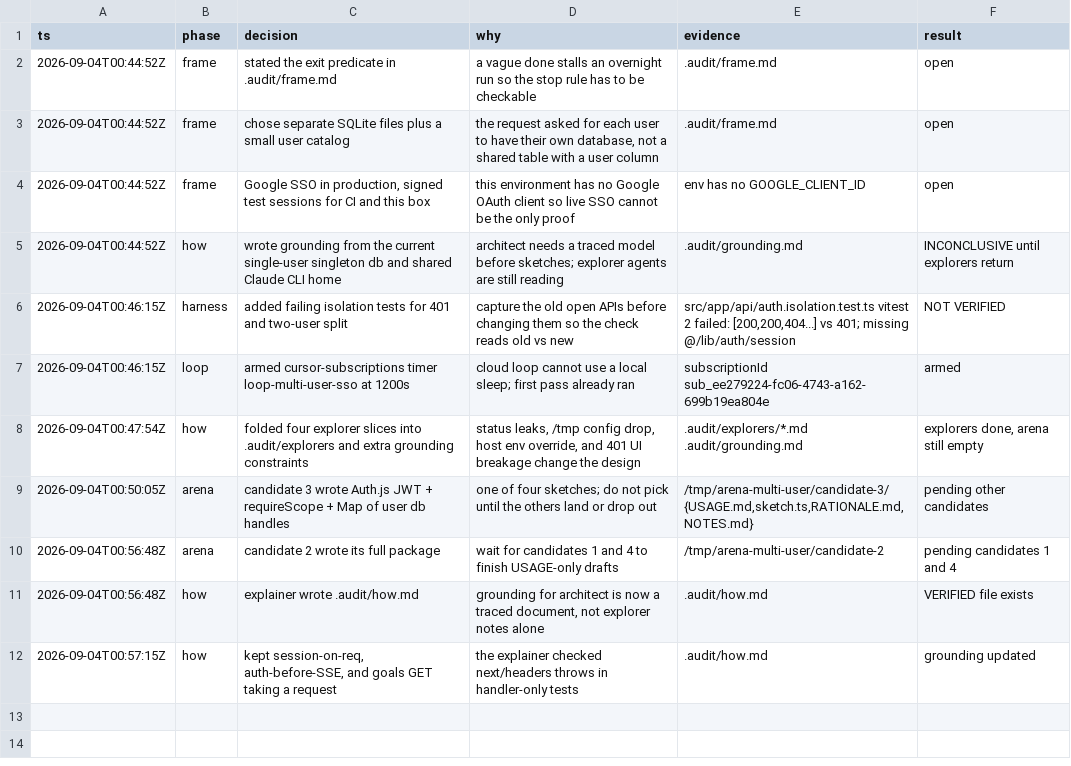
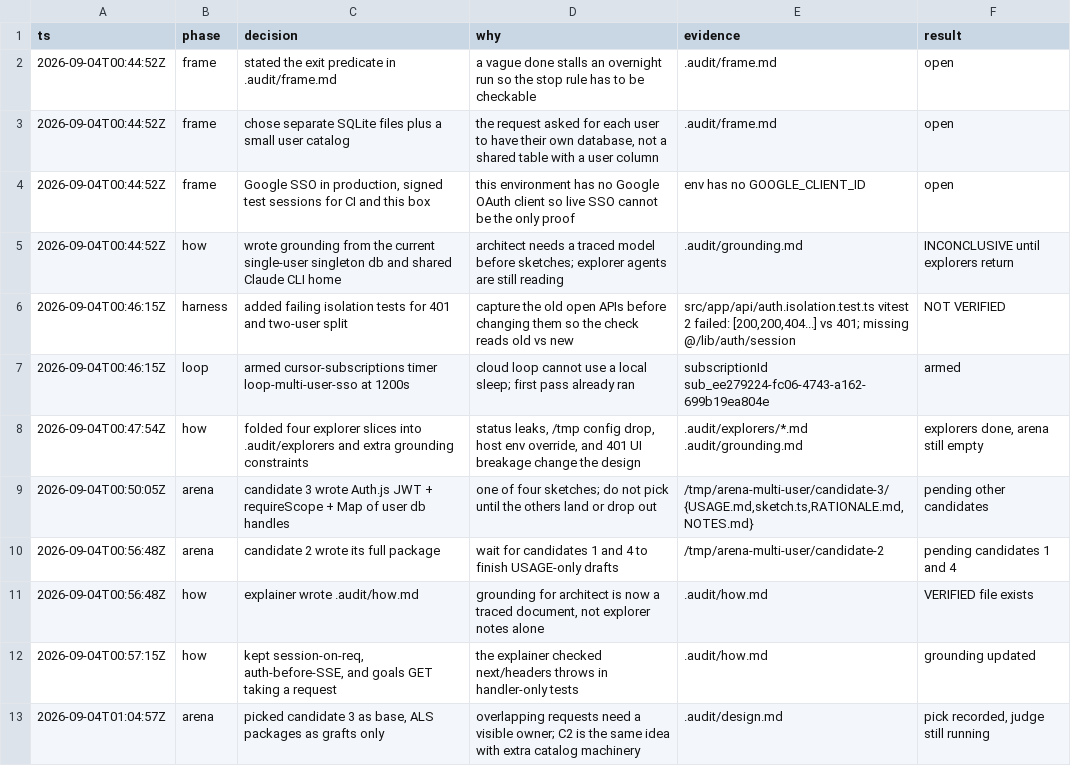
Before and after one commit to alcedo/calorie-logger-app, a TSV file: .audit/multi-user-sso.tsv, drawn as a sheet; the diff names each change by its address in the sheet, - before the commit and + after, or states it on an @@ line.

```diff
--- a/.audit/multi-user-sso.tsv
+++ b/.audit/multi-user-sso.tsv
+row 13: 2026-09-04T01:04:57Z | arena | picked candidate 3 as base, ALS packages as grafts only | overlapping requests need a visible owner; C2 is the same idea with extra catalog machinery | .audit/design.md | pick recorded, judge still running
```
Also changed, not shown: 3 other files.
